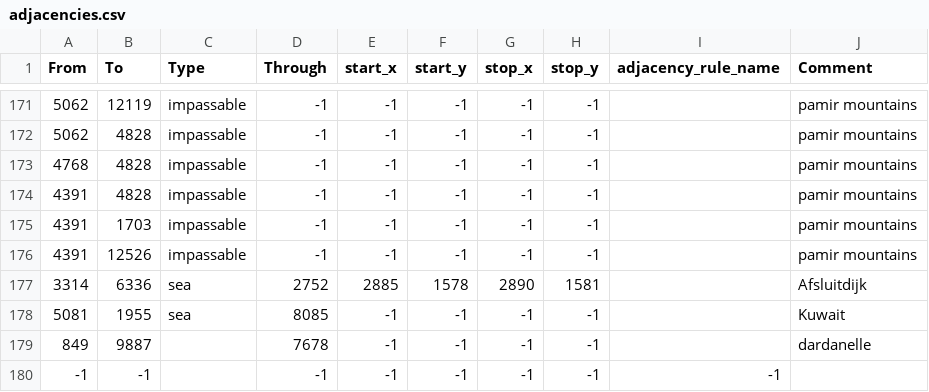
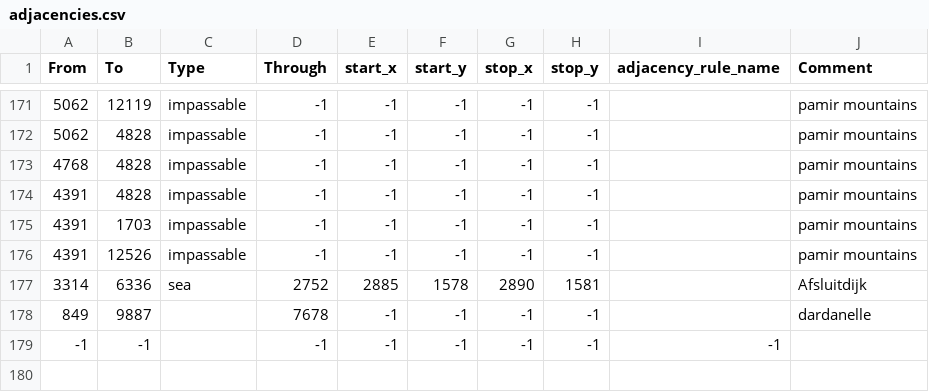
Before and after one commit to BurgerKingHotline/The-Great-War, a CSV file: map/adjacencies.csv, drawn as a sheet; only a part is shown, gaps mark what is left out.

```diff
--- a/map/adjacencies.csv
+++ b/map/adjacencies.csv
@@ -177,3 +177,2 @@ From;To;Type;Through;start_x;start_y;stop_x;stop_y;adjacency_rule_name;Comment
 3314;6336;sea;2752;2885;1578;2890;1581;;Afsluitdijk
-5081;1955;sea;8085;-1;-1;-1;-1;;Kuwait
 849;9887;;7678;-1;-1;-1;-1;;dardanelle
```
Also changed, not shown: 7 other files.
